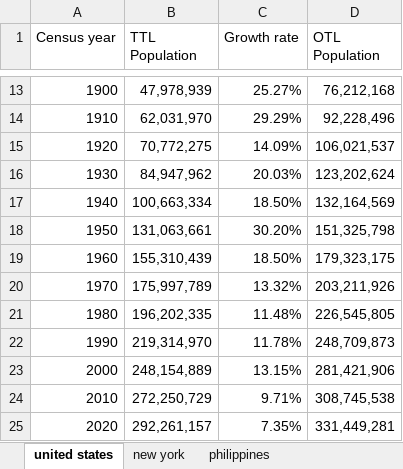
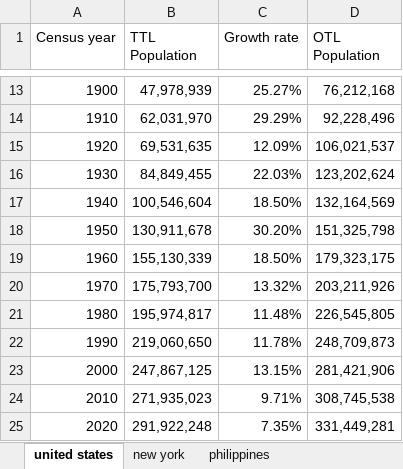
Before and after one commit to Ishancorp/Ishanscorp.github.io, an Excel workbook: obsidian-notes/spreadsheets/population.xlsx, sheet united states, drawn as a sheet; only a part is shown, gaps mark what is left out; values as stored, in another font and other column widths than the file's, no borders; charts and pictures not drawn; the diff names each change by its address in the sheet, - before the commit and + after, or states it on an @@ line.

```diff
--- a/obsidian-notes/spreadsheets/population.xlsx (sheet united states)
+++ b/obsidian-notes/spreadsheets/population.xlsx (sheet united states)
-B15 (TTL Population): 70,772,275
+B15 (TTL Population): 69,531,635
-C15 (Growth rate): 14.09%
+C15 (Growth rate): 12.09%
-B16 (TTL Population): 84,947,962
+B16 (TTL Population): 84,849,455
-C16 (Growth rate): 20.03%
+C16 (Growth rate): 22.03%
-B17 (TTL Population): 100,663,334
+B17 (TTL Population): 100,546,604
-B18 (TTL Population): 131,063,661
+B18 (TTL Population): 130,911,678
-B19 (TTL Population): 155,310,439
+B19 (TTL Population): 155,130,339
-B20 (TTL Population): 175,997,789
+B20 (TTL Population): 175,793,700
-B21 (TTL Population): 196,202,335
+B21 (TTL Population): 195,974,817
-B22 (TTL Population): 219,314,970
+B22 (TTL Population): 219,060,650
-B23 (TTL Population): 248,154,889
+B23 (TTL Population): 247,867,125
-B24 (TTL Population): 272,250,729
+B24 (TTL Population): 271,935,023
-B25 (TTL Population): 292,261,157
+B25 (TTL Population): 291,922,248
```
Also changed, not shown: charts or pictures, obsidian-notes/spreadsheets/area.xlsx, 7 other files.
